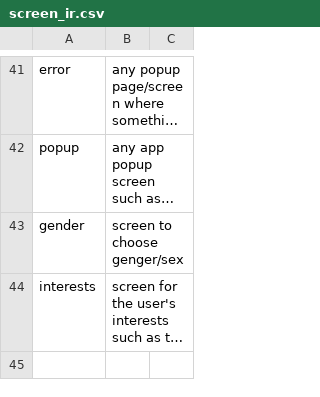
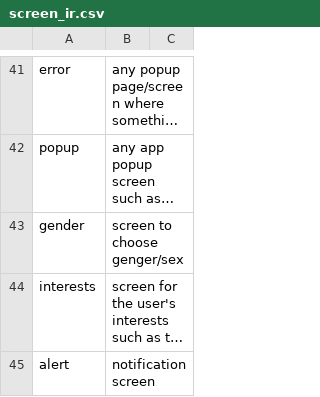
Before and after one commit to felicitia/UsageTesting-Repo, a CSV file: IR/screen_ir.csv, drawn as a sheet; only a part is shown, gaps mark what is left out; long unchanged cells end in …; the diff names each change by its address in the sheet, - before the commit and + after, or states it on an @@ line.

Commit message:
Update screen_ir.csv

```diff
--- a/IR/screen_ir.csv
+++ b/IR/screen_ir.csv
+row 45: alert | notification screen
```
